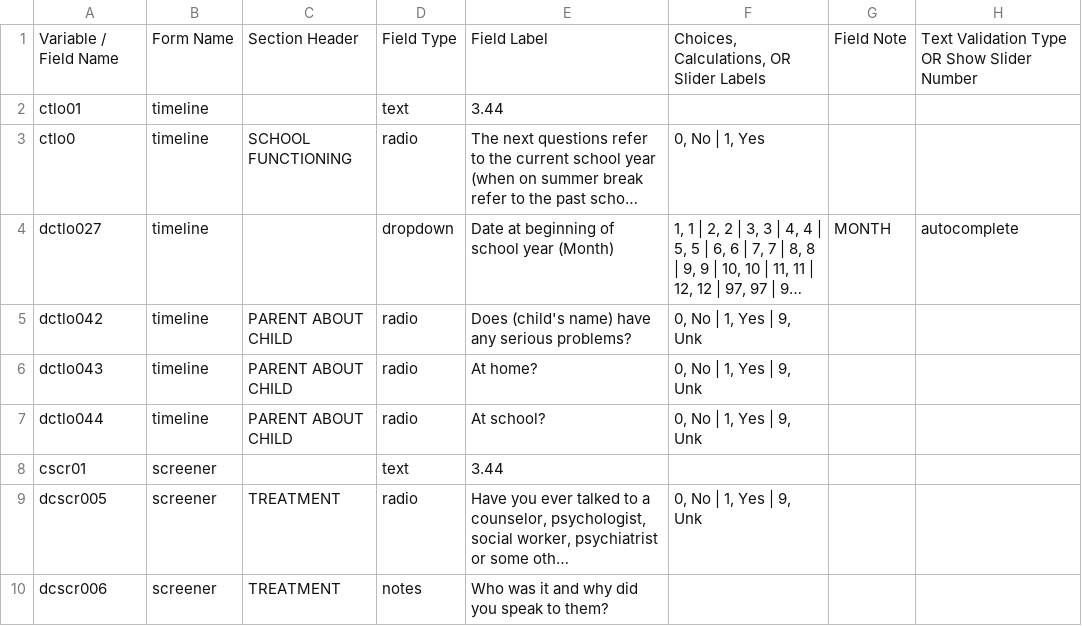
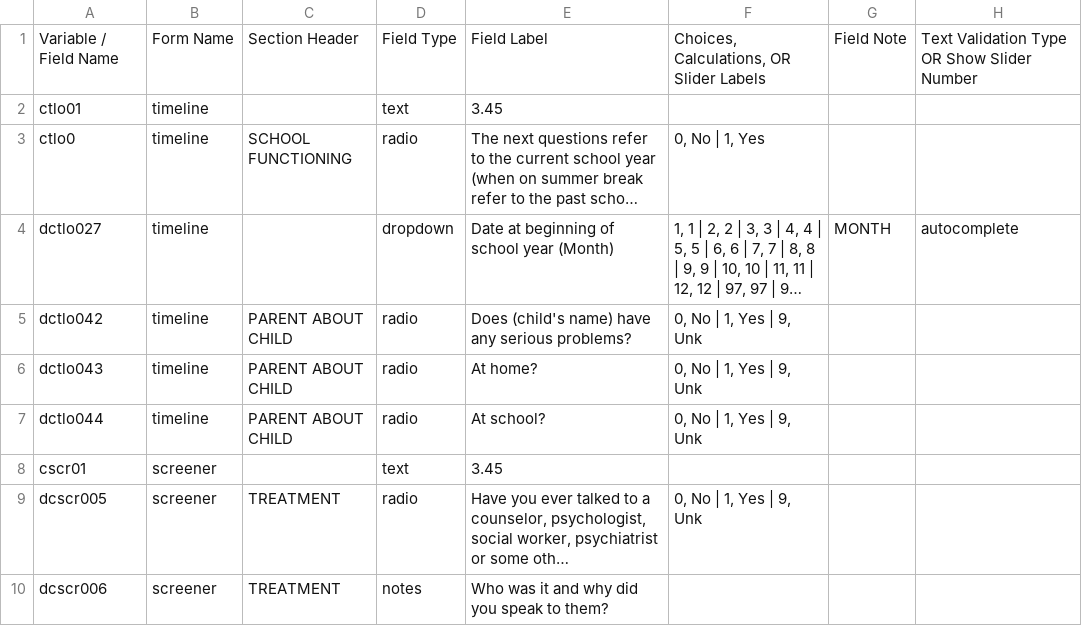
Before and after one commit to hotavocado/KSADS_ML_test3, a CSV file: MLtest3.45.csv, drawn as a sheet; only a part is shown; long unchanged cells end in …; the diff names each change by its address in the sheet, - before the commit and + after, or states it on an @@ line.

```diff
--- a/MLtest3.45.csv
+++ b/MLtest3.45.csv
-E2: 3.44
+E2: 3.45
-E8: 3.44
+E8: 3.45
```
Also changed, not shown: 2 other files.
